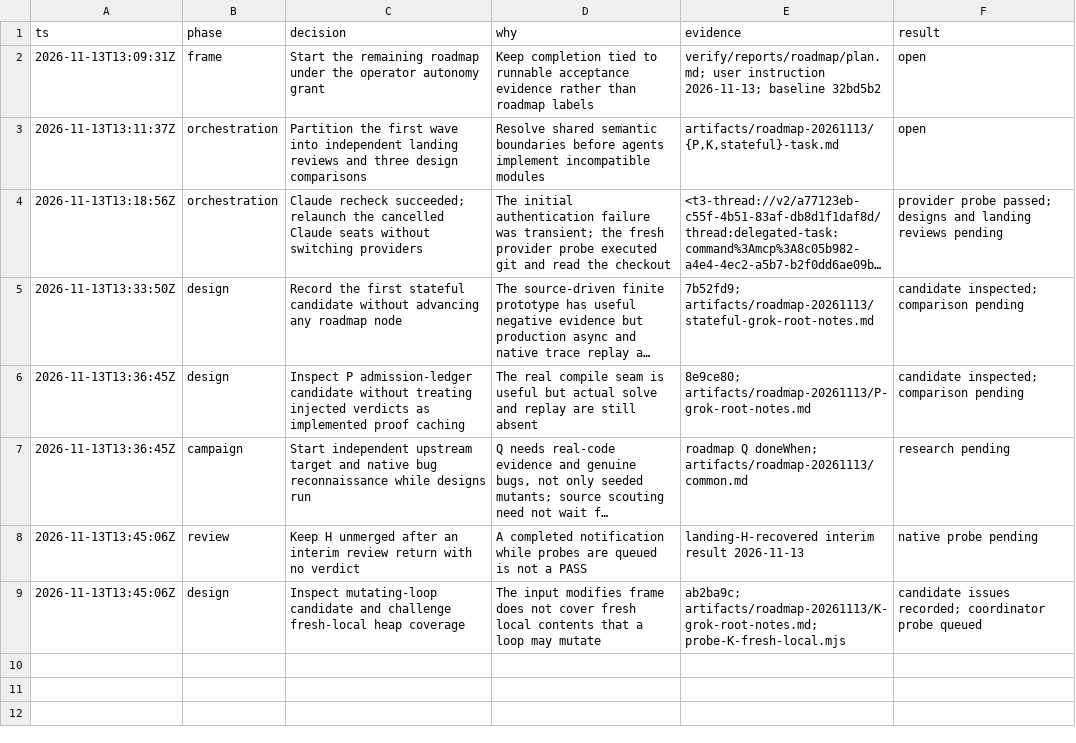
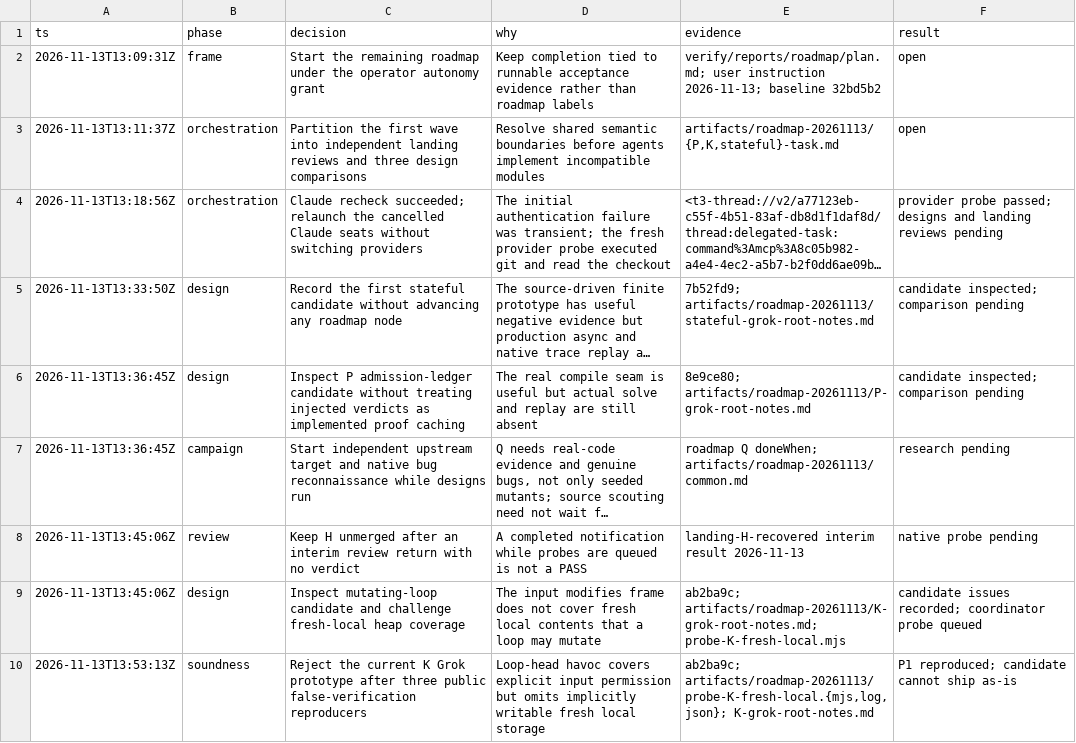
Before and after one commit to rickono/verified-list-ui, a TSV file: .audit/roadmap-20261113.tsv, drawn as a sheet; long unchanged cells end in ….

Commit message:
Reject incomplete loop havoc with native counterexamples

```diff
--- a/.audit/roadmap-20261113.tsv
+++ b/.audit/roadmap-20261113.tsv
@@ -9 +9,2 @@ ts	phase	decision	why	evidence	result
 2026-11-13T13:45:06Z	design	Inspect mutating-loop candidate and challenge fresh-local heap coverage	The input modifies frame does not cover fresh local contents that a loop may mutate	ab2ba9c; artifacts/roadmap-20261113/K-grok-root-notes.md; probe-K-fresh-local.mjs	candidate issues recorded; coordinator probe queued
+2026-11-13T13:53:13Z	soundness	Reject the current K Grok prototype after three public false-verification reproducers	Loop-head havoc covers explicit input permission but omits implicitly writable fresh local storage	ab2ba9c; artifacts/roadmap-20261113/probe-K-fresh-local.{mjs,log,json}; K-grok-root-notes.md	P1 reproduced; candidate cannot ship as-is
```
